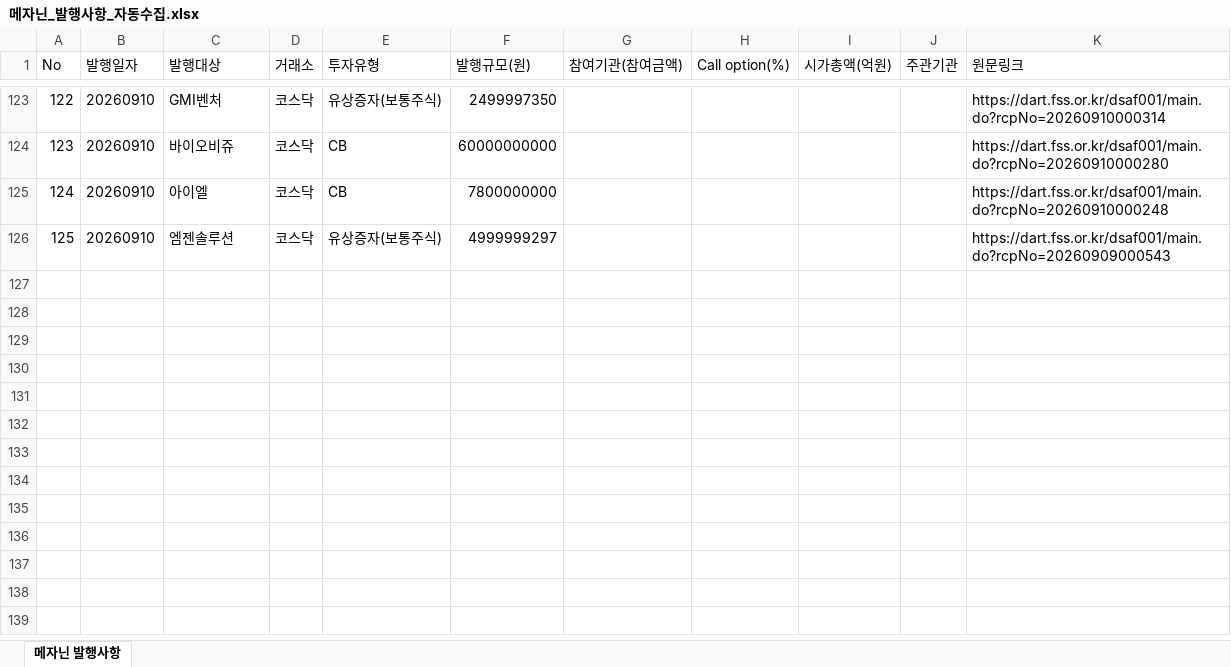
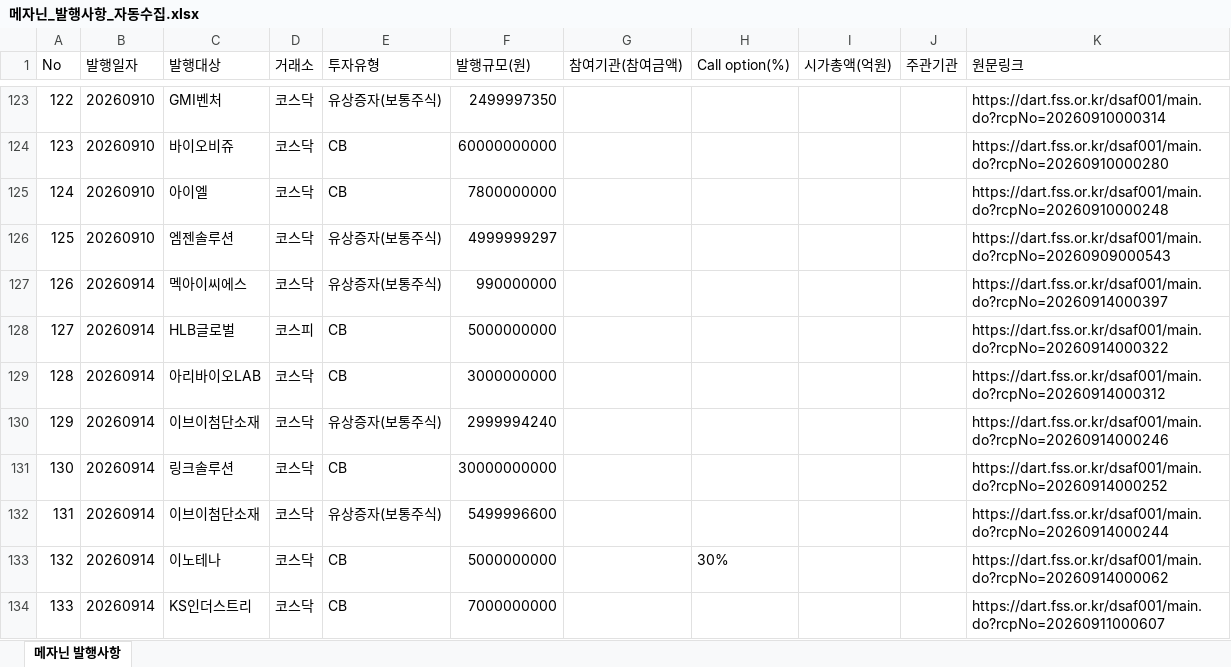
Before and after one commit to daivid0912-cpu/dart_monitor_v3, an Excel workbook: 메자닌_발행사항_자동수집.xlsx, sheet 메자닌 발행사항, drawn as a sheet; only a part is shown, gaps mark what is left out; values as stored, in another font and other column widths than the file's, no borders; the diff names each change by its address in the sheet, - before the commit and + after, or states it on an @@ line.

```diff
--- a/메자닌_발행사항_자동수집.xlsx (sheet 메자닌 발행사항)
+++ b/메자닌_발행사항_자동수집.xlsx (sheet 메자닌 발행사항)
+row 127: 126 | 20260914 | 멕아이씨에스 | 코스닥 | 유상증자(보통주식) | 990000000 |  |  |  |  | https://dart.fss.or.kr/dsaf001/main.do?rcpNo=20260914000397
+row 128: 127 | 20260914 | HLB글로벌 | 코스피 | CB | 5000000000 |  |  |  |  | https://dart.fss.or.kr/dsaf001/main.do?rcpNo=20260914000322
+row 129: 128 | 20260914 | 아리바이오LAB | 코스닥 | CB | 3000000000 |  |  |  |  | https://dart.fss.or.kr/dsaf001/main.do?rcpNo=20260914000312
+row 130: 129 | 20260914 | 이브이첨단소재 | 코스닥 | 유상증자(보통주식) | 2999994240 |  |  |  |  | https://dart.fss.or.kr/dsaf001/main.do?rcpNo=20260914000246
+row 131: 130 | 20260914 | 링크솔루션 | 코스닥 | CB | 30000000000 |  |  |  |  | https://dart.fss.or.kr/dsaf001/main.do?rcpNo=20260914000252
+row 132: 131 | 20260914 | 이브이첨단소재 | 코스닥 | 유상증자(보통주식) | 5499996600 |  |  |  |  | https://dart.fss.or.kr/dsaf001/main.do?rcpNo=20260914000244
+row 133: 132 | 20260914 | 이노테나 | 코스닥 | CB | 5000000000 |  | 30% |  |  | https://dart.fss.or.kr/dsaf001/main.do?rcpNo=20260914000062
+row 134: 133 | 20260914 | KS인더스트리 | 코스닥 | CB | 7000000000 |  |  |  |  | https://dart.fss.or.kr/dsaf001/main.do?rcpNo=20260911000607
```
Also changed, not shown: 1 other file.
